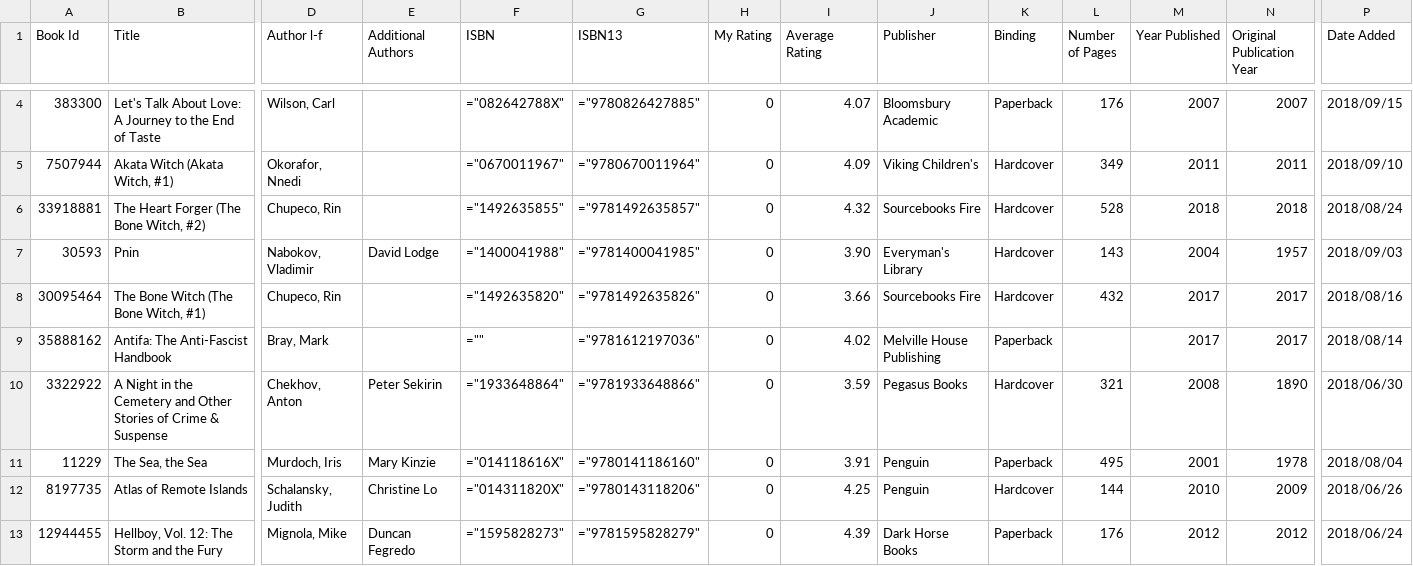
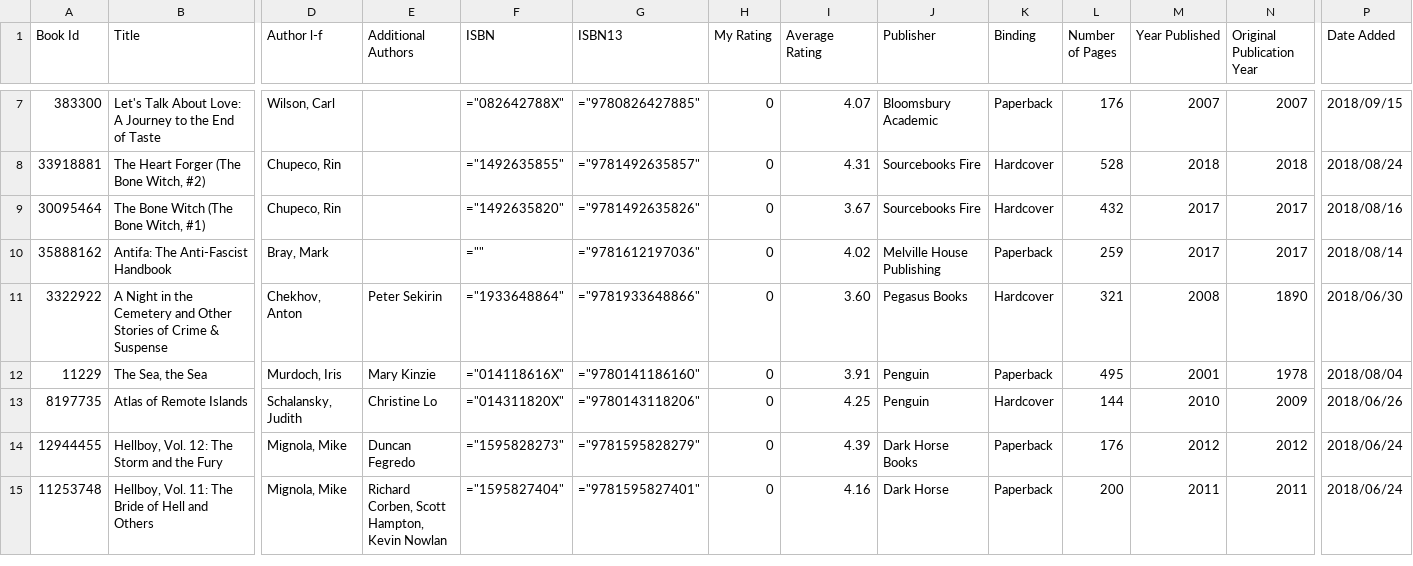
Before and after one commit to mouse-reeve/book-catalogue, a CSV file: goodreads.csv, drawn as a sheet; only a part is shown, gaps mark what is left out; the shorter side is filled out with more unchanged rows; removed rows and columns are numbered as before the commit, all else as after; rows hold the shown columns only; the diff covers the shown part only; the diff names each change by its address in the sheet, - before the commit and + after, or states it on an @@ line.

```diff
--- a/goodreads.csv
+++ b/goodreads.csv
-row 5: 7507944 | Akata Witch (Akata Witch, #1) | Okorafor, Nnedi |  | ="0670011967" | ="9780670011964" | 0 | 4.09 | Viking Children's | Hardcover | 349 | 2011 | 2011 | 2018/09/10
-I8 (Average Rating): 4.32
+I8 (Average Rating): 4.31
-row 7: 30593 | Pnin | Nabokov, Vladimir | David Lodge | ="1400041988" | ="9781400041985" | 0 | 3.90 | Everyman's Library | Hardcover | 143 | 2004 | 1957 | 2018/09/03
-I9 (Average Rating): 3.66
+I9 (Average Rating): 3.67
-L10 (Number of Pages): (empty)
+L10 (Number of Pages): 259
-I11 (Average Rating): 3.59
+I11 (Average Rating): 3.60
```
Also changed, not shown: 4 added rows, 1 removed row and 58 edited cells elsewhere in this file, 1 other file.
